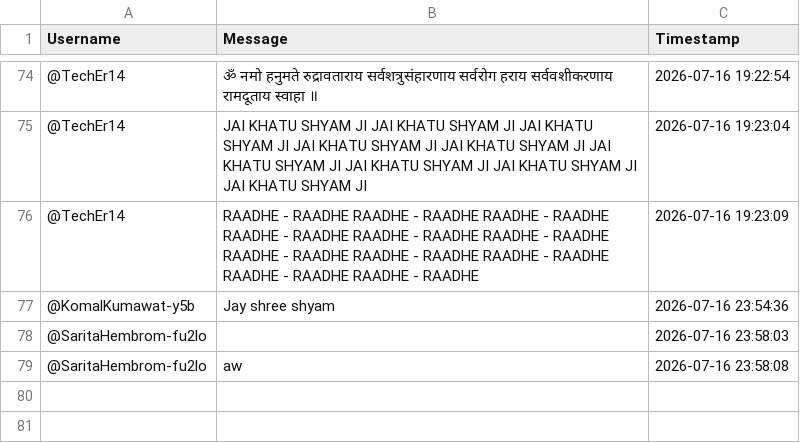
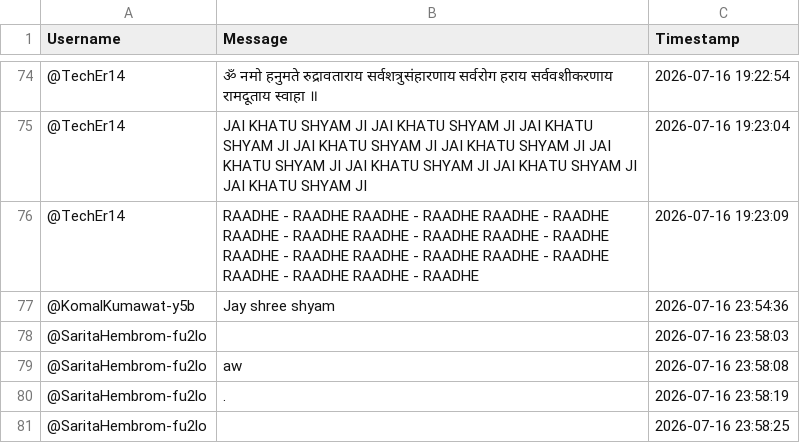
Before and after one commit to sjskkaka281/Ytsc, a CSV file: chat_db_5xvinmkVivg.csv, drawn as a sheet; only a part is shown, gaps mark what is left out; the diff names each change by its address in the sheet, - before the commit and + after, or states it on an @@ line.

```diff
--- a/chat_db_5xvinmkVivg.csv
+++ b/chat_db_5xvinmkVivg.csv
+row 80: @SaritaHembrom-fu2lo | . | 2026-07-16 23:58:19
+row 81: @SaritaHembrom-fu2lo |  | 2026-07-16 23:58:25
```
